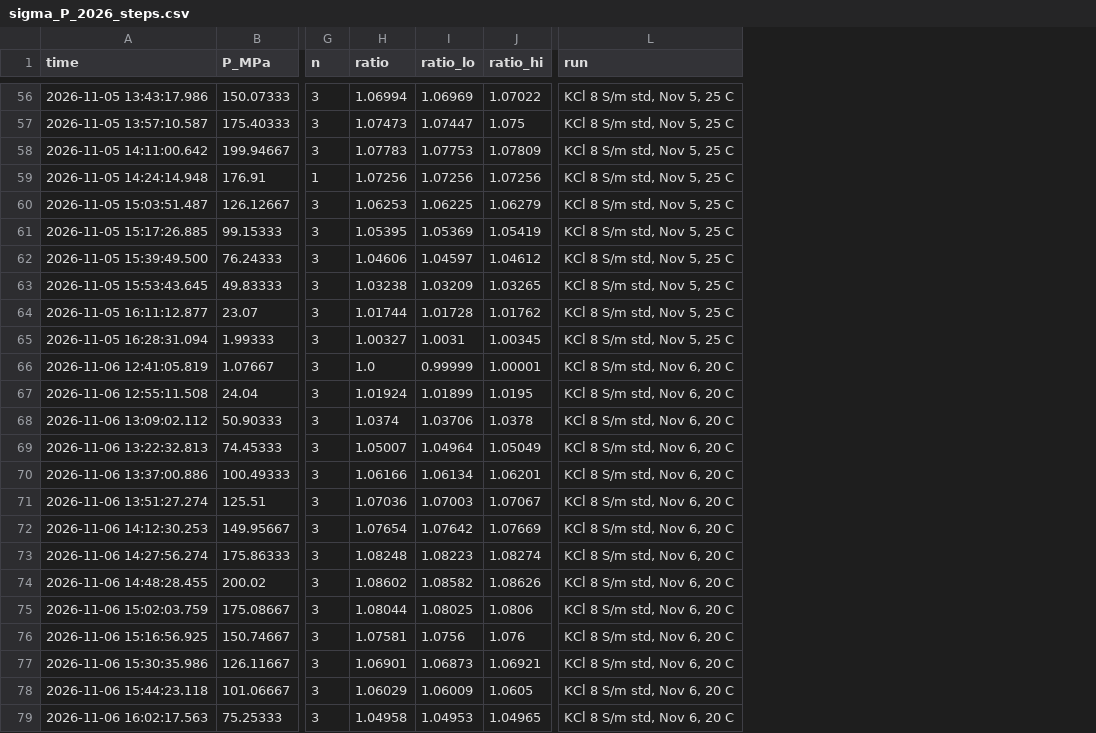
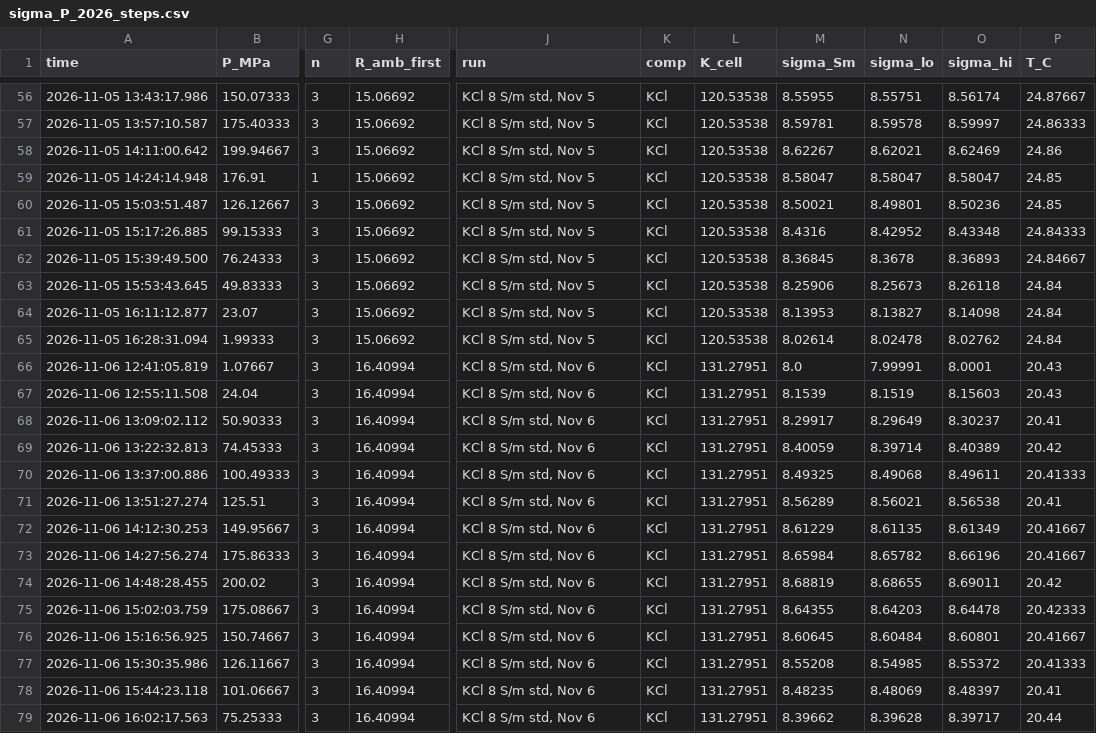
Before and after one commit to vancesteven/HiPOZ, a CSV file: cortes2026/nacl_sigma_P/sigma_P_2026_steps.csv, drawn as a sheet; only a part is shown, gaps mark what is left out; removed rows and columns are numbered as before the commit, all else as after; the diff covers the shown part only; the diff names each change by its address in the sheet, - before the commit and + after, or states it on an @@ line.

```diff
--- a/cortes2026/nacl_sigma_P/sigma_P_2026_steps.csv
+++ b/cortes2026/nacl_sigma_P/sigma_P_2026_steps.csv
-column H (ratio), rows 56-79: 1.06994 | 1.07473 | 1.07783 | 1.07256 | 1.06253 | 1.05395 | 1.04606 | 1.03238 | 1.01744 | 1.00327 | 1.0 | 1.01924 | 1.0374 | 1.05007 | 1.06166 | 1.07036 | 1.07654 | 1.08248 | 1.08602 | 1.08044 | 1.07581 | 1.06901 | 1.06029 | 1.04958
-column I (ratio_lo), rows 56-79: 1.06969 | 1.07447 | 1.07753 | 1.07256 | 1.06225 | 1.05369 | 1.04597 | 1.03209 | 1.01728 | 1.0031 | 0.99999 | 1.01899 | 1.03706 | 1.04964 | 1.06134 | 1.07003 | 1.07642 | 1.08223 | 1.08582 | 1.08025 | 1.0756 | 1.06873 | 1.06009 | 1.04953
-column J (ratio_hi), rows 56-79: 1.07022 | 1.075 | 1.07809 | 1.07256 | 1.06279 | 1.05419 | 1.04612 | 1.03265 | 1.01762 | 1.00345 | 1.00001 | 1.0195 | 1.0378 | 1.05049 | 1.06201 | 1.07067 | 1.07669 | 1.08274 | 1.08626 | 1.0806 | 1.076 | 1.06921 | 1.0605 | 1.04965
+column H (R_amb_first), rows 56-79: 15.06692 | 15.06692 | 15.06692 | 15.06692 | 15.06692 | 15.06692 | 15.06692 | 15.06692 | 15.06692 | 15.06692 | 16.40994 | 16.40994 | 16.40994 | 16.40994 | 16.40994 | 16.40994 | 16.40994 | 16.40994 | 16.40994 | 16.40994 | 16.40994 | 16.40994 | 16.40994 | 16.40994
+column K (comp), rows 56-79: all KCl
+column L (K_cell), rows 56-79: 120.53538 | 120.53538 | 120.53538 | 120.53538 | 120.53538 | 120.53538 | 120.53538 | 120.53538 | 120.53538 | 120.53538 | 131.27951 | 131.27951 | 131.27951 | 131.27951 | 131.27951 | 131.27951 | 131.27951 | 131.27951 | 131.27951 | 131.27951 | 131.27951 | 131.27951 | 131.27951 | 131.27951
+column M (sigma_Sm), rows 56-79: 8.55955 | 8.59781 | 8.62267 | 8.58047 | 8.50021 | 8.4316 | 8.36845 | 8.25906 | 8.13953 | 8.02614 | 8.0 | 8.1539 | 8.29917 | 8.40059 | 8.49325 | 8.56289 | 8.61229 | 8.65984 | 8.68819 | 8.64355 | 8.60645 | 8.55208 | 8.48235 | 8.39662
+column N (sigma_lo), rows 56-79: 8.55751 | 8.59578 | 8.62021 | 8.58047 | 8.49801 | 8.42952 | 8.3678 | 8.25673 | 8.13827 | 8.02478 | 7.99991 | 8.1519 | 8.29649 | 8.39714 | 8.49068 | 8.56021 | 8.61135 | 8.65782 | 8.68655 | 8.64203 | 8.60484 | 8.54985 | 8.48069 | 8.39628
+column O (sigma_hi), rows 56-79: 8.56174 | 8.59997 | 8.62469 | 8.58047 | 8.50236 | 8.43348 | 8.36893 | 8.26118 | 8.14098 | 8.02762 | 8.0001 | 8.15603 | 8.30237 | 8.40389 | 8.49611 | 8.56538 | 8.61349 | 8.66196 | 8.69011 | 8.64478 | 8.60801 | 8.55372 | 8.48397 | 8.39717
+column P (T_C), rows 56-79: 24.87667 | 24.86333 | 24.86 | 24.85 | 24.85 | 24.84333 | 24.84667 | 24.84 | 24.84 | 24.84 | 20.43 | 20.43 | 20.41 | 20.42 | 20.41333 | 20.41 | 20.41667 | 20.41667 | 20.42 | 20.42333 | 20.41667 | 20.41333 | 20.41 | 20.44
-J56:J65 (run): KCl 8 S/m std, Nov 5, 25 C
+J56:J65 (run): KCl 8 S/m std, Nov 5
-J66:J79 (run): KCl 8 S/m std, Nov 6, 20 C
+J66:J79 (run): KCl 8 S/m std, Nov 6
```
Also changed, not shown: 54 edited cells elsewhere in this file, 8 other files.
